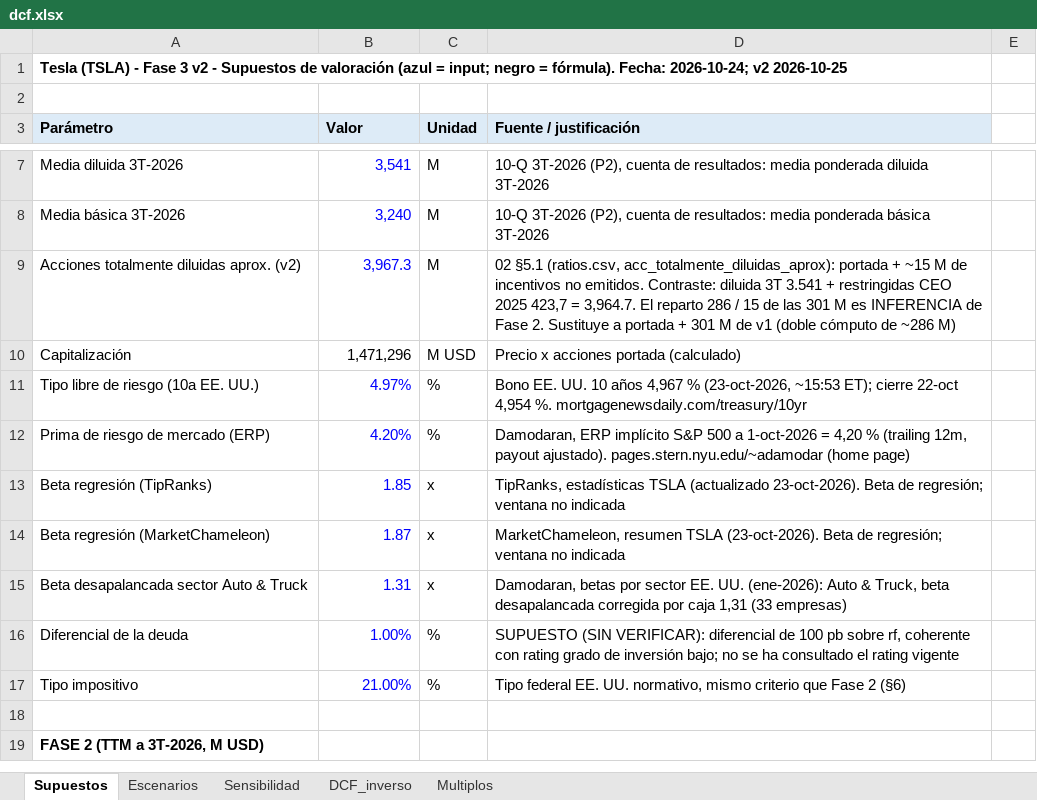
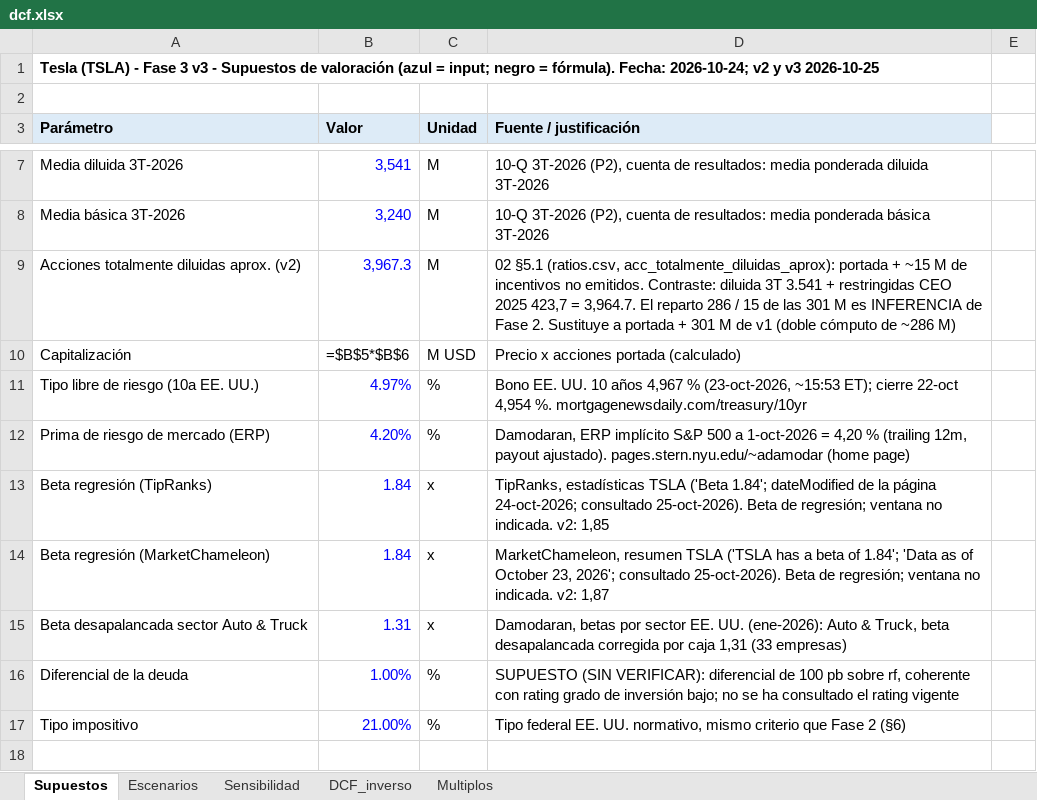
Before and after one commit to mrsendino/agentes-finanzas-lab, an Excel workbook: empresas/tesla/data/dcf.xlsx, sheet Supuestos, drawn as a sheet; only a part is shown, gaps mark what is left out; the shorter side is filled out with more unchanged rows; values as stored, in another font and other column widths than the file's, no borders; formulas without a stored value are shown as written; the diff covers the shown part only; the diff names each change by its address in the sheet, - before the commit and + after, or states it on an @@ line.

```diff
--- a/empresas/tesla/data/dcf.xlsx (sheet Supuestos)
+++ b/empresas/tesla/data/dcf.xlsx (sheet Supuestos)
-A1 (Parámetro): …Fase 3 v2 - Supuestos de valoración (azul = input; negro = fórmula). Fecha: 2026-10-24; v2 2026-10-25
+A1 (Parámetro): …Fase 3 v3 - Supuestos de valoración (azul = input; negro = fórmula). Fecha: 2026-10-24; v2 y v3 2026-10-25
-B10 (Valor): 1,471,296
+B10 (Valor): =$B$5*$B$6
-B13 (Valor): 1.85
+B13 (Valor): 1.84
-D13 (Fuente / justificación): …estadísticas TSLA (actualizado 23-oct-2026). Beta de regresión; ventana no indicada
+D13 (Fuente / justificación): …estadísticas TSLA ('Beta 1.84'; dateModified de la página 24-oct-2026; consultado 25-oct-2026). Beta de regresión; ventana no indicada. v2: 1,85
-B14 (Valor): 1.87
+B14 (Valor): 1.84
-D14 (Fuente / justificación): …resumen TSLA (23-oct-2026). Beta de regresión; ventana no indicada
+D14 (Fuente / justificación): …resumen TSLA ('TSLA has a beta of 1.84'; 'Data as of October 23, 2026'; consultado 25-oct-2026). Beta de regresión; ventana no indicada. v2: 1,87
```
Also changed, not shown: 14 edited cells elsewhere in this sheet, sheet Escenarios, sheet DCF_inverso, sheet Sensibilidad, sheet Multiplos, 4 other files.
